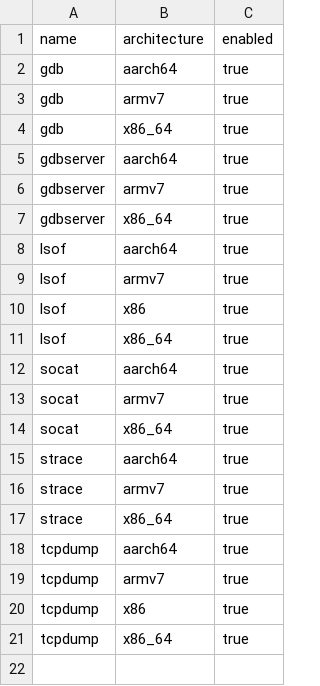
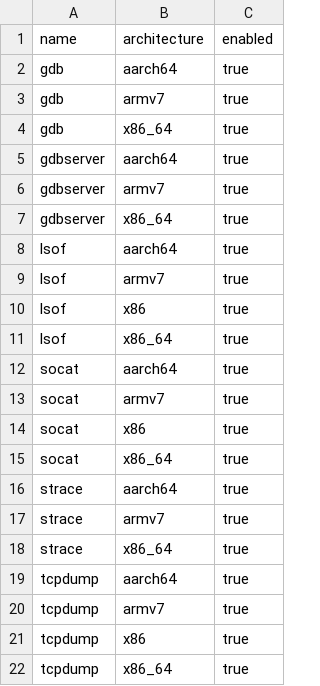
Before and after one commit to w0ot-net/StaticBins, a TSV file: recipes/catalog.tsv, drawn as a sheet; the diff names each change by its address in the sheet, - before the commit and + after, or states it on an @@ line.

Commit message:
Add reproducible x86 socat

```diff
--- a/recipes/catalog.tsv
+++ b/recipes/catalog.tsv
+row 14: socat | x86 | true
```
Also changed, not shown: 18 other files.
